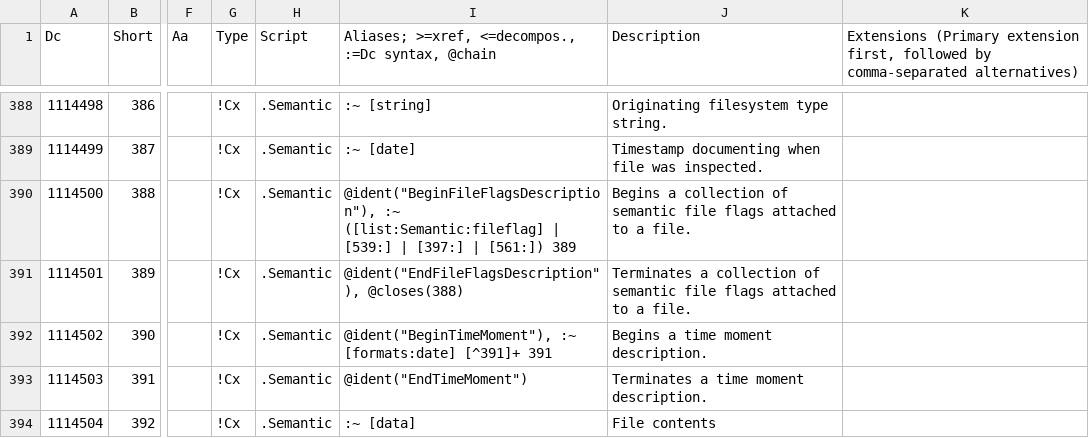
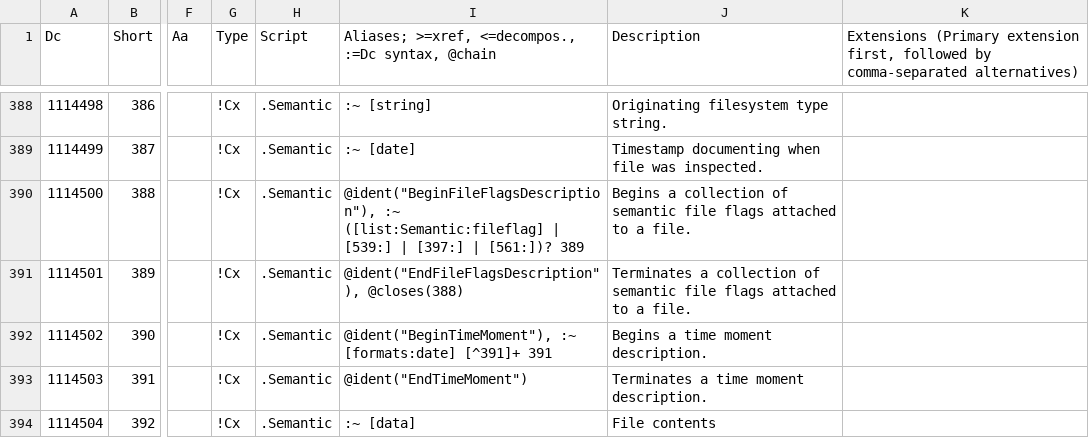
Before and after one commit to collectivetoolbox/collectivetoolbox, a CSV file: src/formats/dcdata/data/DcList.generated.csv, drawn as a sheet; only a part is shown, gaps mark what is left out; the diff covers the shown part only; the diff names each change by its address in the sheet, - before the commit and + after, or states it on an @@ line.

```diff
--- a/src/formats/dcdata/data/DcList.generated.csv
+++ b/src/formats/dcdata/data/DcList.generated.csv
-I390: …[397:] | [561:]) 389
+I390: …[397:] | [561:])? 389
```
Also changed, not shown: 1 added row and 1 edited cell elsewhere in this file, src/formats/dcdata/data/categories/semantic.csv, 4 other files.
